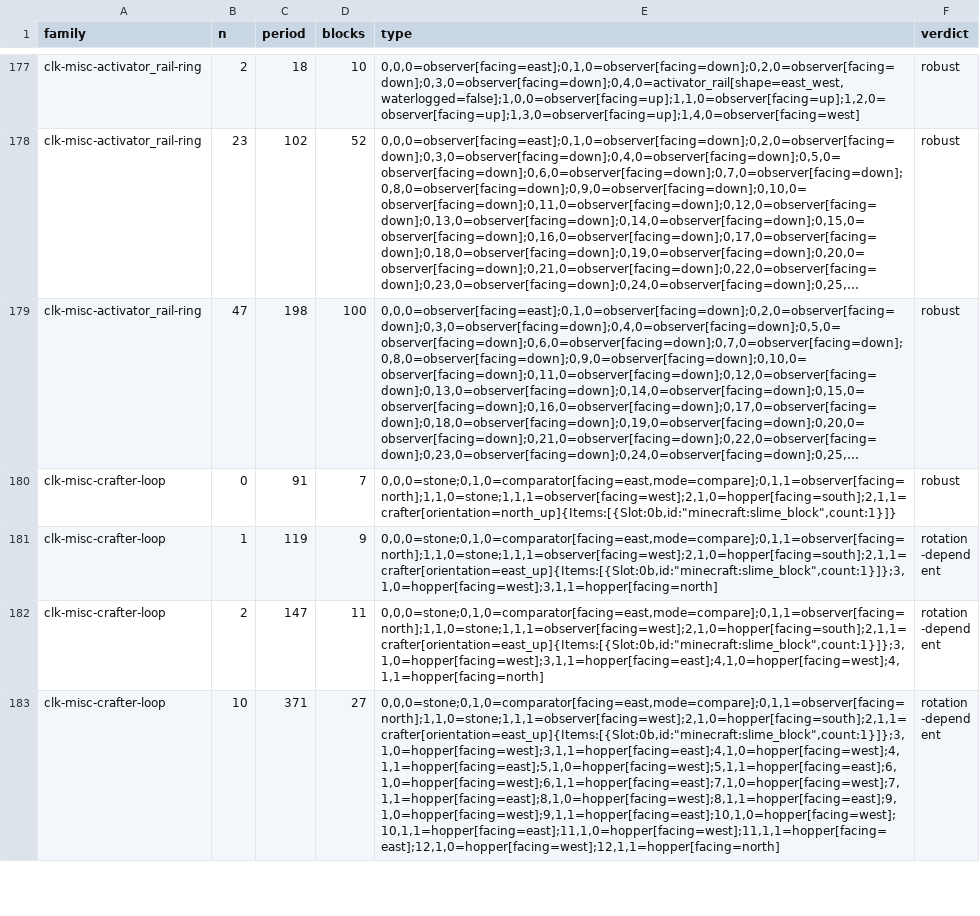
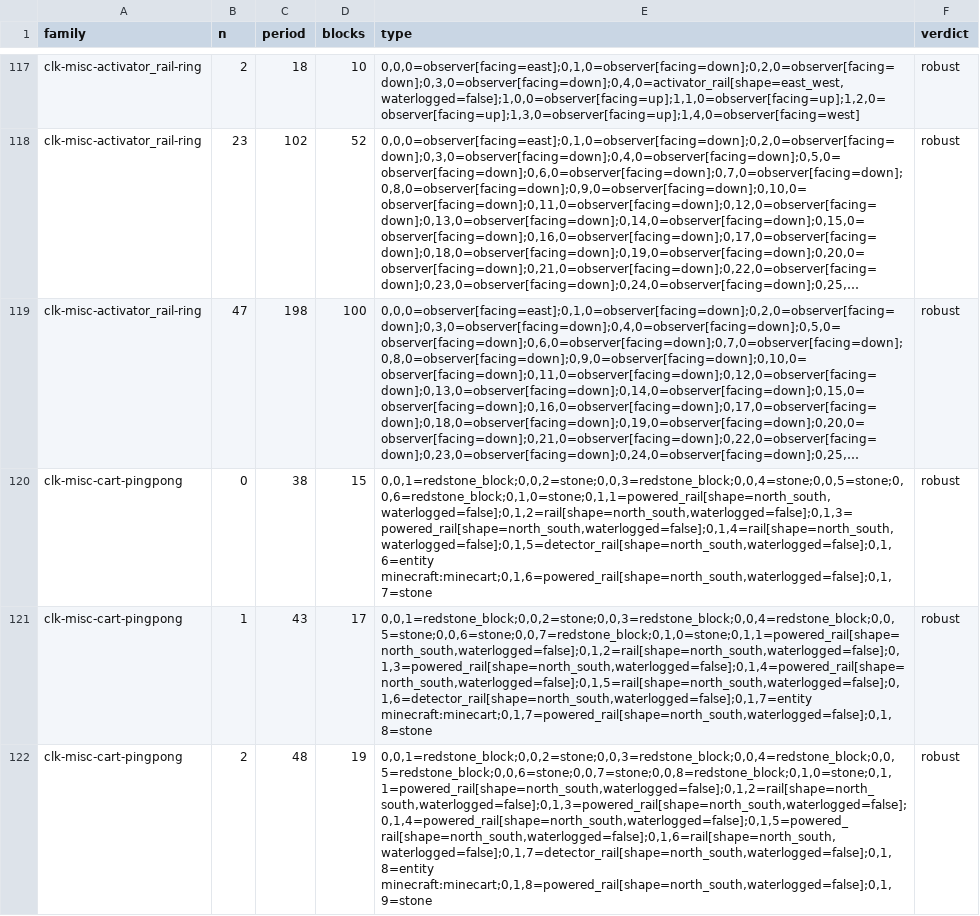
Before and after one commit to vjeux/minecraft-tas, a TSV file: designs/clocks/archive/extend.tsv, drawn as a sheet; only a part is shown, gaps mark what is left out; the shorter side is filled out with more unchanged rows; long unchanged cells end in …; the diff covers the shown part only; the diff names each change by its address in the sheet, - before the commit and + after, or states it on an @@ line.

Commit message:
clk-misc: archive the first minecart clocks (design entities, clockinfra's judge b09b66c0): extendable family clk-misc-cart-pingpong P = 38 + 5n gt, 15 + 2n pieces (judged at n = 0, 1, 2, 10, 20, all robust), and clk-misc-cart-pingpong-bare P = 40, 13 pieces: new family detector_rail+minecart

```diff
--- a/designs/clocks/archive/extend.tsv
+++ b/designs/clocks/archive/extend.tsv
+row 120: clk-misc-cart-pingpong | 0 | 38 | 15 | 0,0,1=redstone_block;0,0,2=stone;0,0,3=redstone_block;0,0,4=stone;0,0,5=stone;0,0,6=redstone_block;0,1,0=stone;0,1,1=powered_rail[shape=north_south,waterlogged=false];0,1,2=rail[shape=north_south,waterlogged=false];0,1,3=powered_rail[shape=north_south,waterlogged=false];0,1,4=rail[shape=north_south,waterlogged=false];0,1,5=detector_rail[shape=north_south,waterlogged=false];0,1,6=entity minecraft:minecart;0,1,6=powered_rail[shape=north_south,waterlogged=false];0,1,7=stone | robust
+row 121: clk-misc-cart-pingpong | 1 | 43 | 17 | 0,0,1=redstone_block;0,0,2=stone;0,0,3=redstone_block;0,0,4=redstone_block;0,0,5=stone;0,0,6=stone;0,0,7=redstone_block;0,1,0=stone;0,1,1=powered_rail[shape=north_south,waterlogged=false];0,1,2=rail[shape=north_south,waterlogged=false];0,1,3=powered_rail[shape=north_south,waterlogged=false];0,1,4=powered_rail[shape=north_south,waterlogged=false];0,1,5=rail[shape=north_south,waterlogged=false];0,1,6=detector_rail[shape=north_south,waterlogged=false];0,1,7=entity minecraft:minecart;0,1,7=powered_rail[shape=north_south,waterlogged=false];0,1,8=stone | robust
+row 122: clk-misc-cart-pingpong | 2 | 48 | 19 | 0,0,1=redstone_block;0,0,2=stone;0,0,3=redstone_block;0,0,4=redstone_block;0,0,5=redstone_block;0,0,6=stone;0,0,7=stone;0,0,8=redstone_block;0,1,0=stone;0,1,1=powered_rail[shape=north_south,waterlogged=false];0,1,2=rail[shape=north_south,waterlogged=false];0,1,3=powered_rail[shape=north_south,waterlogged=false];0,1,4=powered_rail[shape=north_south,waterlogged=false];0,1,5=powered_rail[shape=north_south,waterlogged=false];0,1,6=rail[shape=north_south,waterlogged=false];0,1,7=detector_rail[shape=north_south,waterlogged=false];0,1,8=entity minecraft:minecart;0,1,8=powered_rail[shape=north_south,waterlogged=false];0,1,9=stone | robust
```
Also changed, not shown: 2 added rows and 60 moved rows elsewhere in this file, designs/clocks/archive/captions.tsv, designs/clocks/archive/verdicts-v1.tsv, 4 other files.
